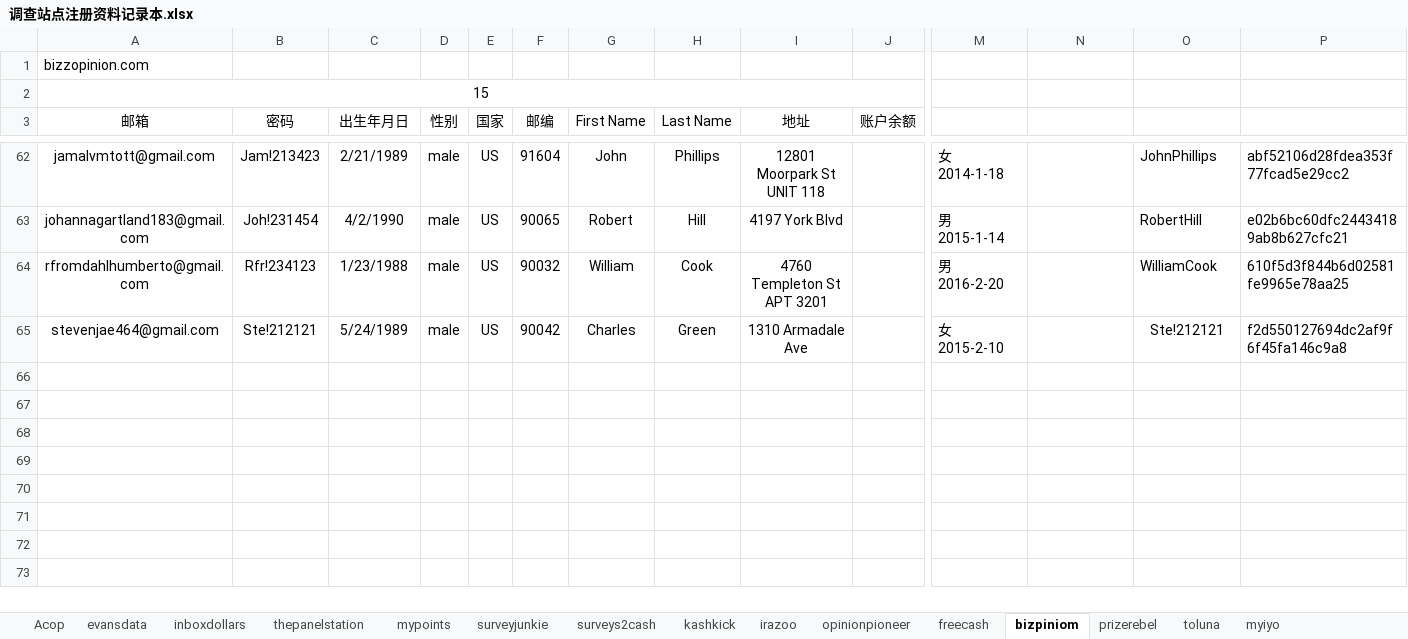
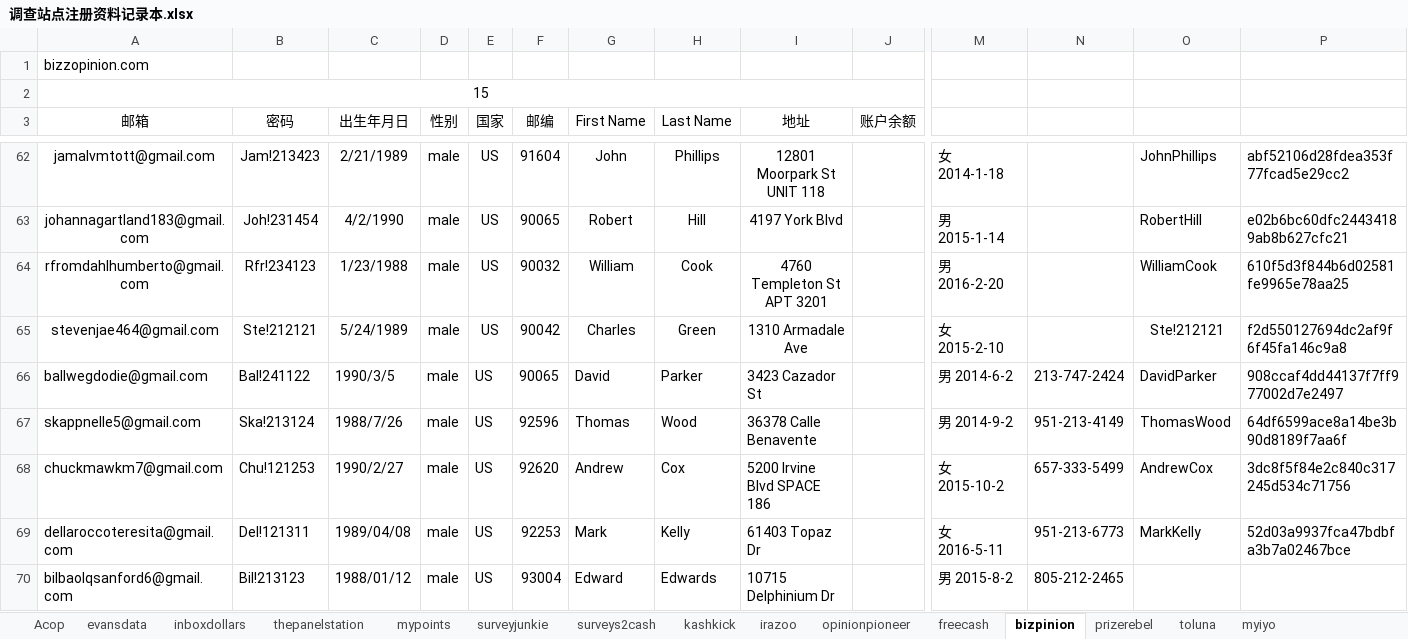
Before and after one commit to caotoudao/J, an Excel workbook: 调查站点注册资料记录本.xlsx, sheet bizpinion, drawn as a sheet; only a part is shown, gaps mark what is left out; values as stored, in another font and other column widths than the file's, no borders; rows hold the shown columns only; the diff covers the shown part only; the diff names each change by its address in the sheet, - before the commit and + after, or states it on an @@ line.

```diff
--- a/调查站点注册资料记录本.xlsx (sheet bizpinion)
+++ b/调查站点注册资料记录本.xlsx (sheet bizpinion)
-sheet tab: bizpiniom
+sheet tab: bizpinion
+row 66: ballwegdodie@gmail.com | Bal!241122 | 1990/3/5 | male | US | 90065 | David | Parker | 3423 Cazador St |  | 男 2014-6-2 | 213-747-2424 | DavidParker | 908ccaf4dd44137f7ff977002d7e2497
+row 67: skappnelle5@gmail.com | Ska!213124 | 1988/7/26 | male | US | 92596 | Thomas | Wood | 36378 Calle Benavente |  | 男 2014-9-2 | 951-213-4149 | ThomasWood | 64df6599ace8a14be3b90d8189f7aa6f
+row 68: chuckmawkm7@gmail.com | Chu!121253 | 1990/2/27 | male | US | 92620 | Andrew | Cox | 5200 Irvine Blvd SPACE 186 |  | 女 2015-10-2 | 657-333-5499 | AndrewCox | 3dc8f5f84e2c840c317245d534c71756
+row 69: dellaroccoteresita@gmail.com | Del!121311 | 1989/04/08 | male | US | 92253 | Mark | Kelly | 61403 Topaz Dr |  | 女 2016-5-11 | 951-213-6773 | MarkKelly | 52d03a9937fca47bdbfa3b7a02467bce
+row 70: bilbaolqsanford6@gmail.com | Bil!213123 | 1988/01/12 | male | US | 93004 | Edward | Edwards | 10715 Delphinium Dr |  | 男 2015-8-2 | 805-212-2465
```
Also changed, not shown: 5 added rows and cell formats elsewhere in this sheet, sheet Acop, sheet myiyo, sheet evansdata, sheet opinionpanel, sheet surveybods, sheet yoursaypays, 13 more sheets, other sheet tabs, 2 other files.
